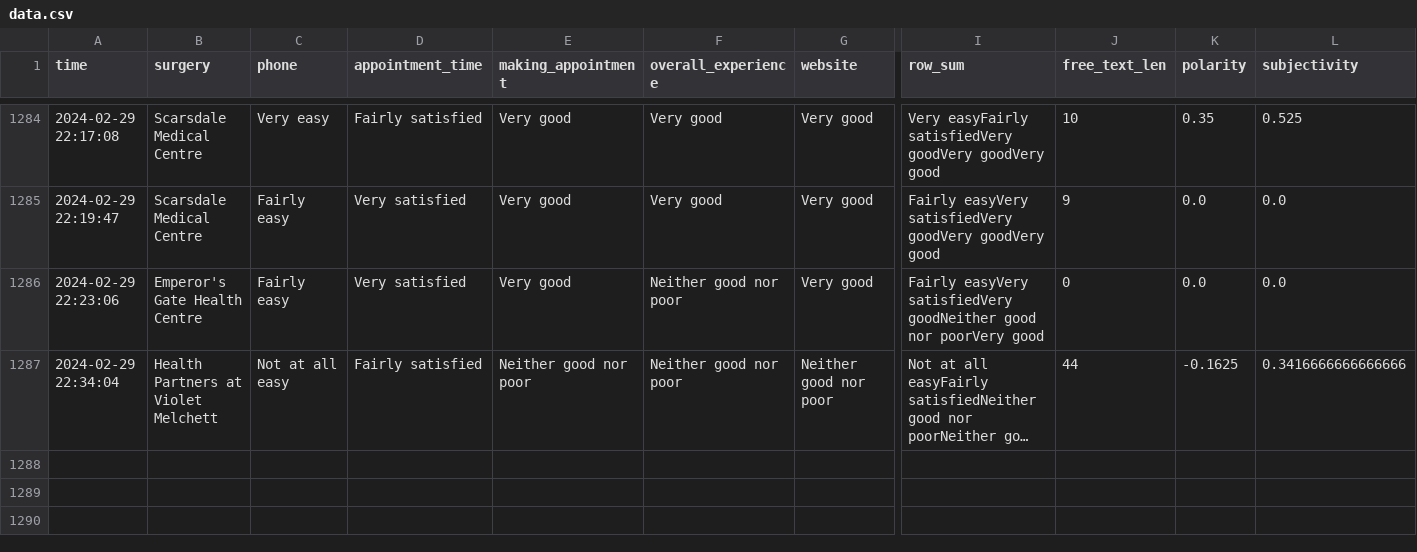
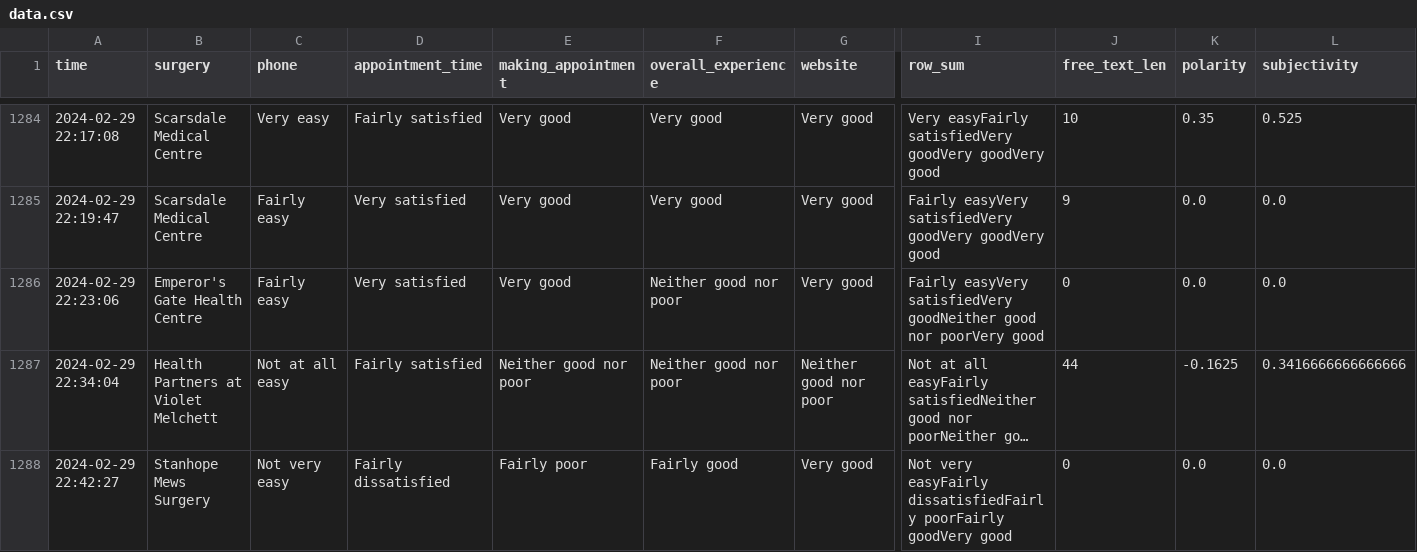
Before and after one commit to janduplessis883/gp-patient-survey, a CSV file: gp_patient_survey/data/data.csv, drawn as a sheet; only a part is shown, gaps mark what is left out; long unchanged cells end in …; rows hold the shown columns only; the diff names each change by its address in the sheet, - before the commit and + after, or states it on an @@ line.

Commit message:
Automated commit via Python script - 2024-02-29 22:43

```diff
--- a/gp_patient_survey/data/data.csv
+++ b/gp_patient_survey/data/data.csv
+row 1288: 2024-02-29 22:42:27 | Stanhope Mews Surgery | Not very easy | Fairly dissatisfied | Fairly poor | Fairly good | Very good | Not very easyFairly dissatisfiedFairly poorFairly goodVery good | 0 | 0.0 | 0.0
```
